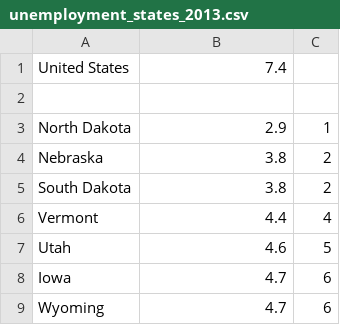
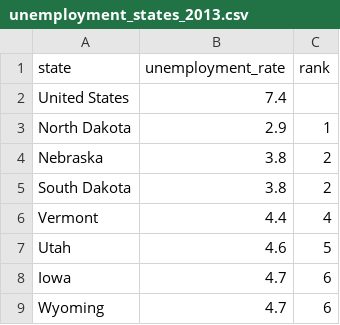
Before and after one commit to kieucuong/us-crime-analysis, a CSV file: data/unemployment/states/unemployment_states_2013.csv, drawn as a sheet; only a part is shown.

Commit message:
Add header and delete empty line

```diff
--- a/data/unemployment/states/unemployment_states_2013.csv
+++ b/data/unemployment/states/unemployment_states_2013.csv
@@ -1,3 +1,3 @@
+state, unemployment_rate, rank
 United States,7.4,
-,,
 North Dakota,2.9,1
```
